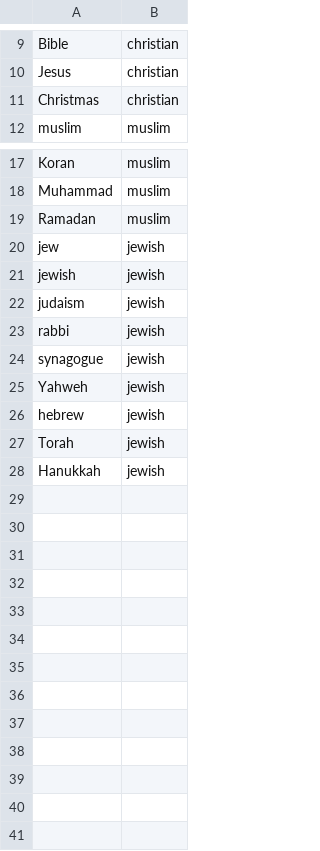
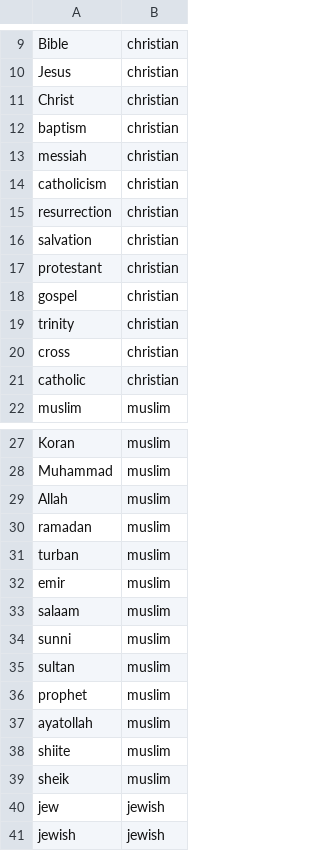
Before and after one commit to micheledusi/SupervisedBiasDetection, a CSV file: data/protected-p/religion/words-02.csv, drawn as a sheet; only a part is shown, gaps mark what is left out; the shorter side is filled out with more unchanged rows; the diff covers the shown part only.

```diff
--- a/data/protected-p/religion/words-02.csv
+++ b/data/protected-p/religion/words-02.csv
@@ -10,3 +10,13 @@ Bible,christian
 Jesus,christian
-Christmas,christian
+Christ,christian
+baptism,christian
+messiah,christian
+catholicism,christian
+resurrection,christian
+salvation,christian
+protestant,christian
+gospel,christian
+trinity,christian
+cross,christian
+catholic,christian
 muslim,muslim
@@ -18,3 +28,13 @@ Koran,muslim
 Muhammad,muslim
-Ramadan,muslim
+Allah,muslim
+ramadan,muslim
+turban,muslim
+emir,muslim
+salaam,muslim
+sunni,muslim
+sultan,muslim
+prophet,muslim
+ayatollah,muslim
+shiite,muslim
+sheik,muslim
 jew,jewish
```
Also changed, not shown: 5 added rows elsewhere in this file, data/protected-p/religion/words-01.csv, 12 other files.
